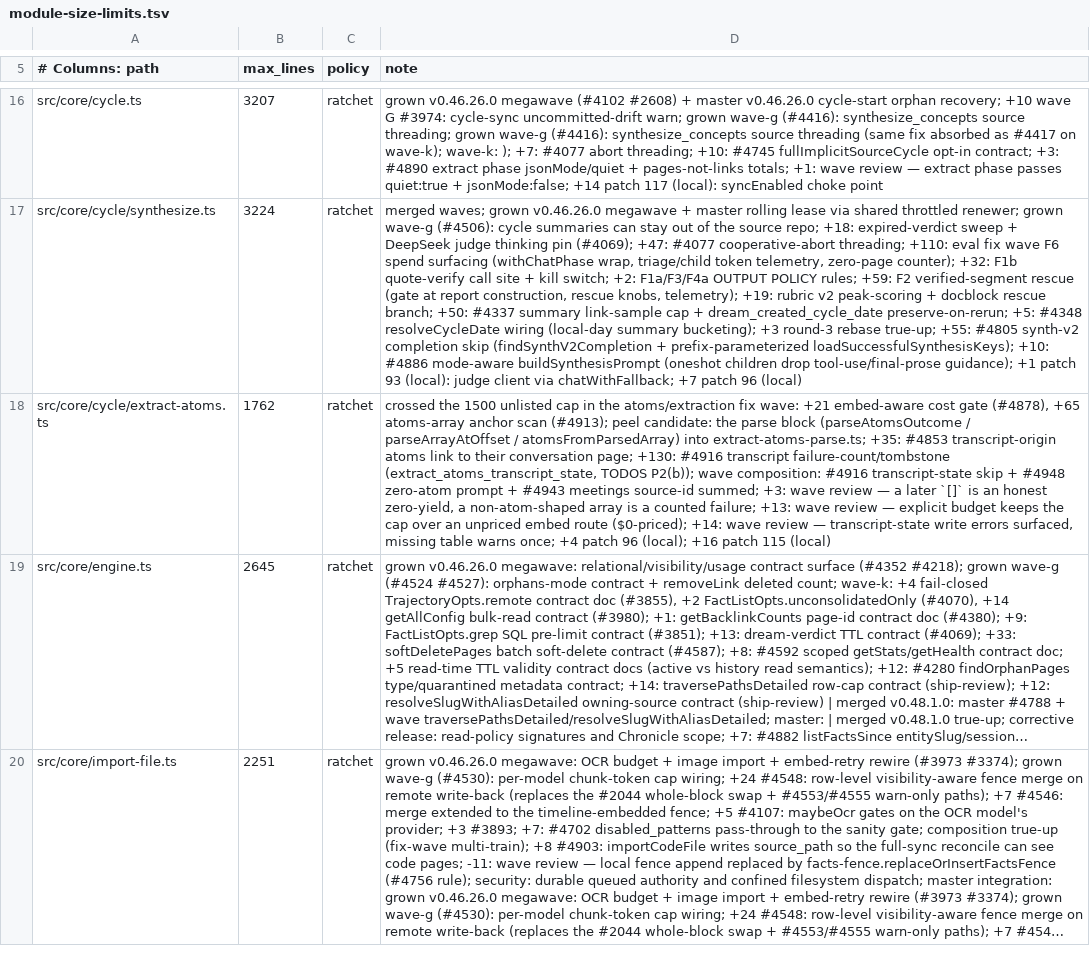
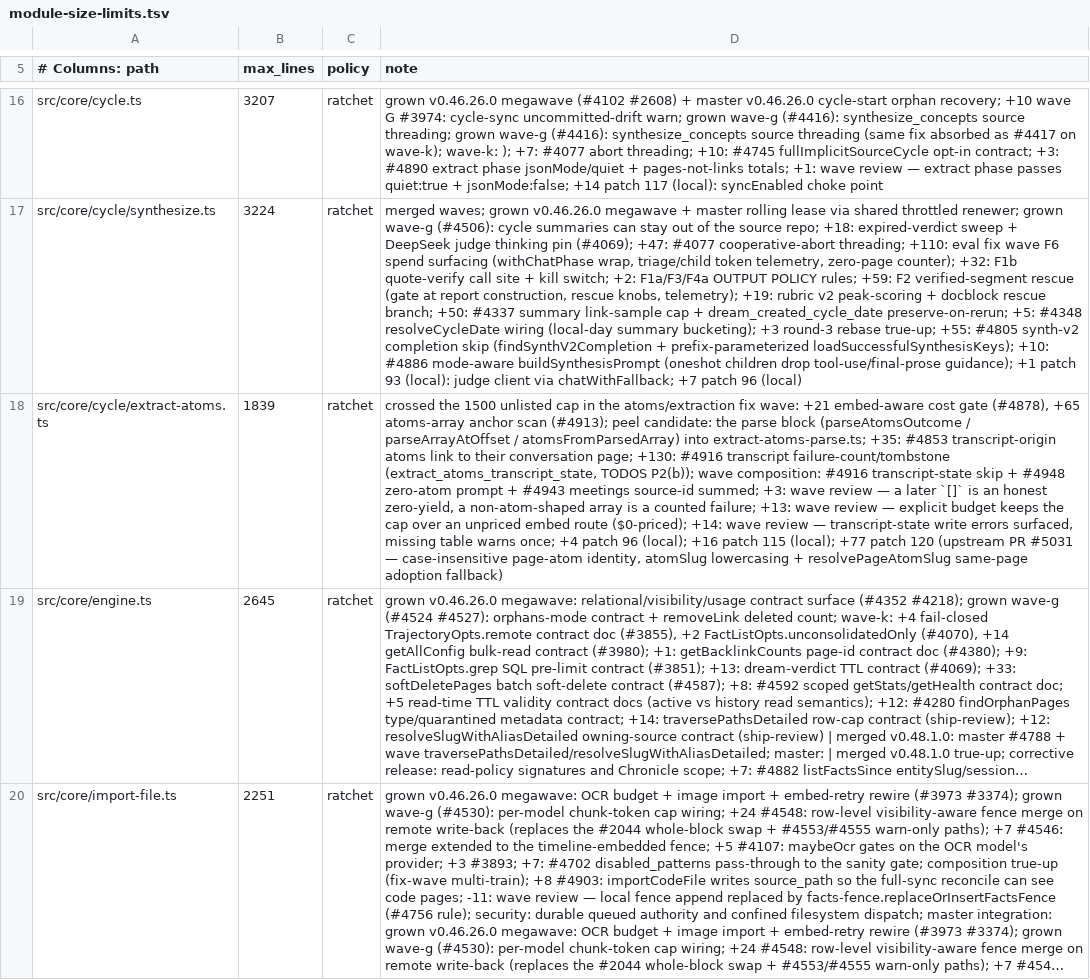
Before and after one commit to Masashi-Ono0611/gbrain, a TSV file: scripts/module-size-limits.tsv, drawn as a sheet; only a part is shown, gaps mark what is left out; long unchanged cells end in …; the diff names each change by its address in the sheet, - before the commit and + after, or states it on an @@ line.

```diff
--- a/scripts/module-size-limits.tsv
+++ b/scripts/module-size-limits.tsv
-B18 (max_lines): 1762
+B18 (max_lines): 1839
-D18 (note): …patch 115 (local)
+D18 (note): …patch 115 (local); +77 patch 120 (upstream PR #5031 — case-insensitive page-atom identity, atomSlug lowercasing + resolvePageAtomSlug same-page adoption fallback)
```
Also changed, not shown: 2 other files.
